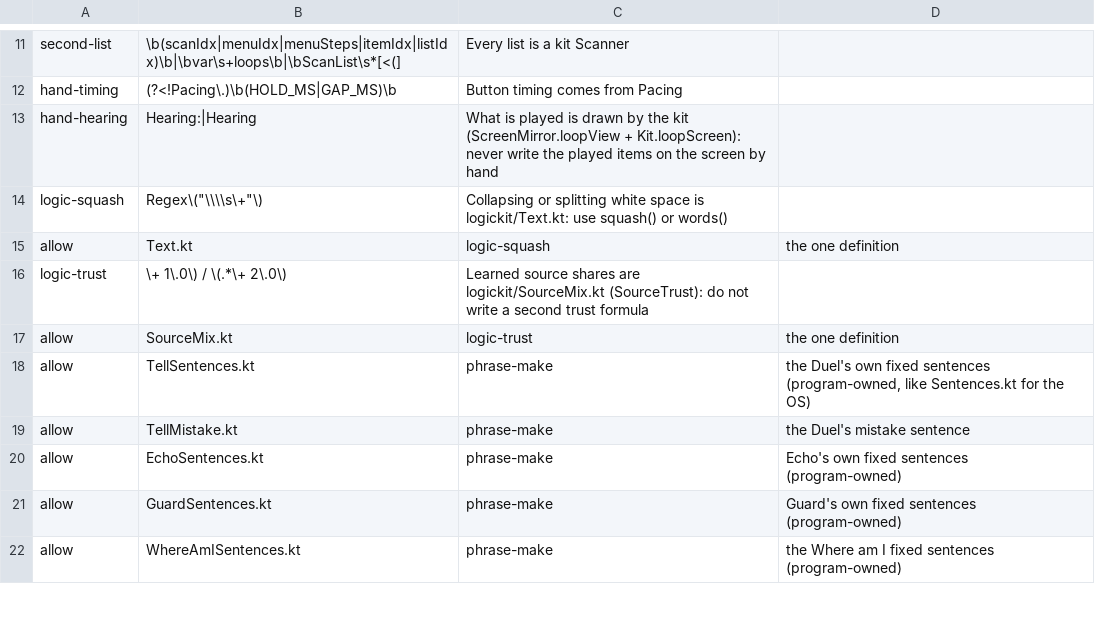
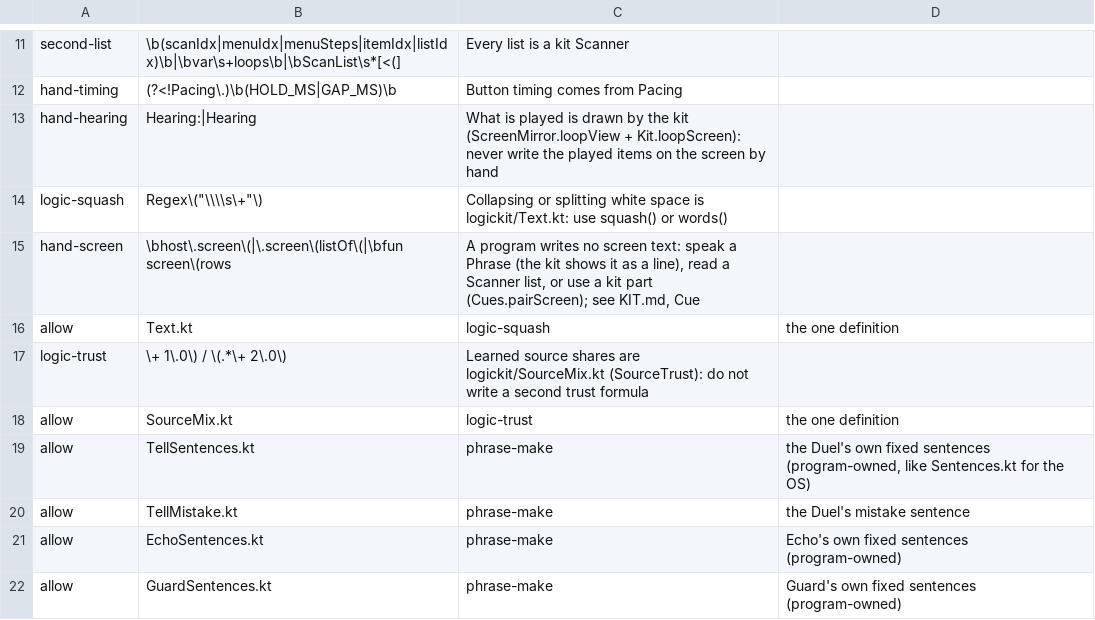
Before and after one commit to IFAKA/invisible-os, a TSV file: app/voicekit-rules.tsv, drawn as a sheet; only a part is shown, gaps mark what is left out; the shorter side is filled out with more unchanged rows.

Commit message:
Cue step 3: ProgramHost.screen removed; programs show only spoken Phrases, Scanner cues or kit parts (Cues.pairScreen); speakFast keeps the list on screen; rule hand-screen fails the build on host.screen(

```diff
--- a/app/voicekit-rules.tsv
+++ b/app/voicekit-rules.tsv
@@ -14,2 +14,3 @@ hand-hearing	"Hearing:|"Hearing 	What is played is drawn by the kit (ScreenMirro
 logic-squash	Regex\("\\\\s\+"\)	Collapsing or splitting white space is logickit/Text.kt: use squash() or words()
+hand-screen	\bhost\.screen\(|\.screen\(listOf\(|\bfun screen\(rows	A program writes no screen text: speak a Phrase (the kit shows it as a line), read a Scanner list, or use a kit part (Cues.pairScreen); see KIT.md, Cue
 allow	Text.kt	logic-squash	the one definition
```
Also changed, not shown: 18 other files.
